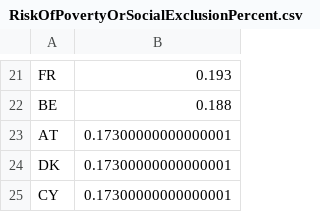
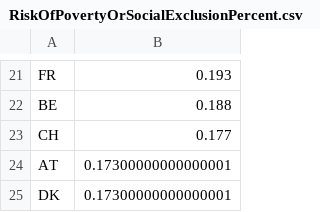
Before and after one commit to tbuytaer/armoederisico-per-EU-land, a CSV file: RiskOfPovertyOrSocialExclusionPercent.csv, drawn as a sheet; only a part is shown, gaps mark what is left out; the shorter side is filled out with more unchanged rows; the diff names each change by its address in the sheet, - before the commit and + after, or states it on an @@ line.

```diff
--- a/RiskOfPovertyOrSocialExclusionPercent.csv
+++ b/RiskOfPovertyOrSocialExclusionPercent.csv
+row 23: CH | 0.177
```
Also changed, not shown: RiskOfPovertyOrSocialExclusionNumber.csv.
